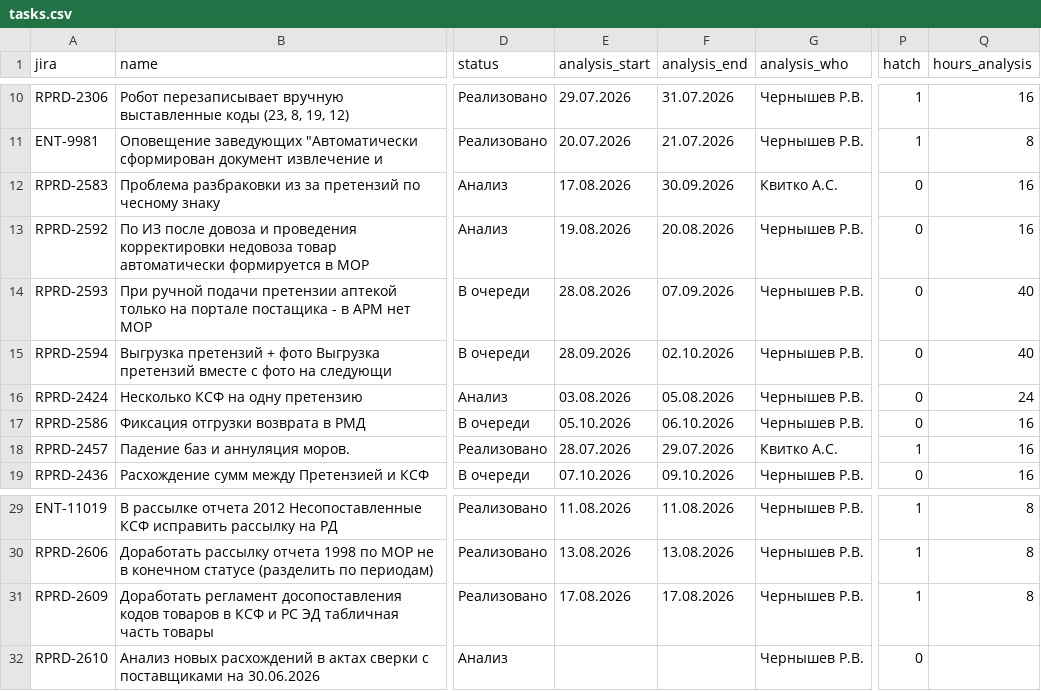
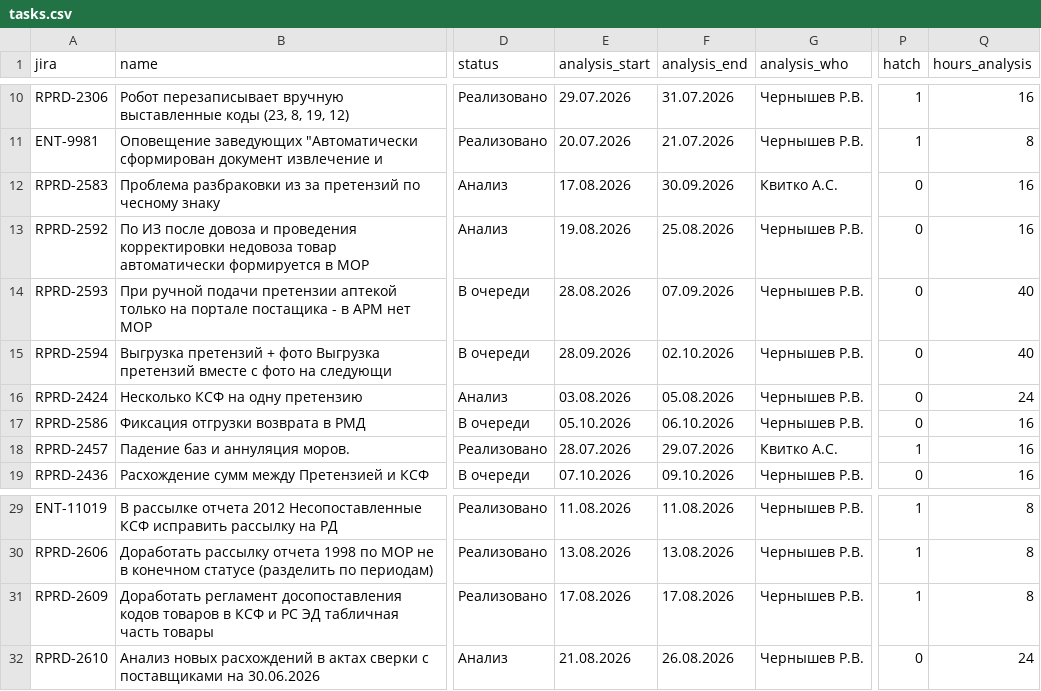
Before and after one commit to kvitkoas-sudo/tech366, a CSV file: road-map-2026/tasks.csv, drawn as a sheet; only a part is shown, gaps mark what is left out; the diff names each change by its address in the sheet, - before the commit and + after, or states it on an @@ line.

Commit message:
roadmap: 2592 конец анализа 25.08; 2610 анализ 21-26.08 (24ч)

```diff
--- a/road-map-2026/tasks.csv
+++ b/road-map-2026/tasks.csv
-F13 (analysis_end): 20.08.2026
+F13 (analysis_end): 25.08.2026
-E32 (analysis_start): (empty)
+E32 (analysis_start): 21.08.2026
-F32 (analysis_end): (empty)
+F32 (analysis_end): 26.08.2026
-Q32 (hours_analysis): (empty)
+Q32 (hours_analysis): 24
```
